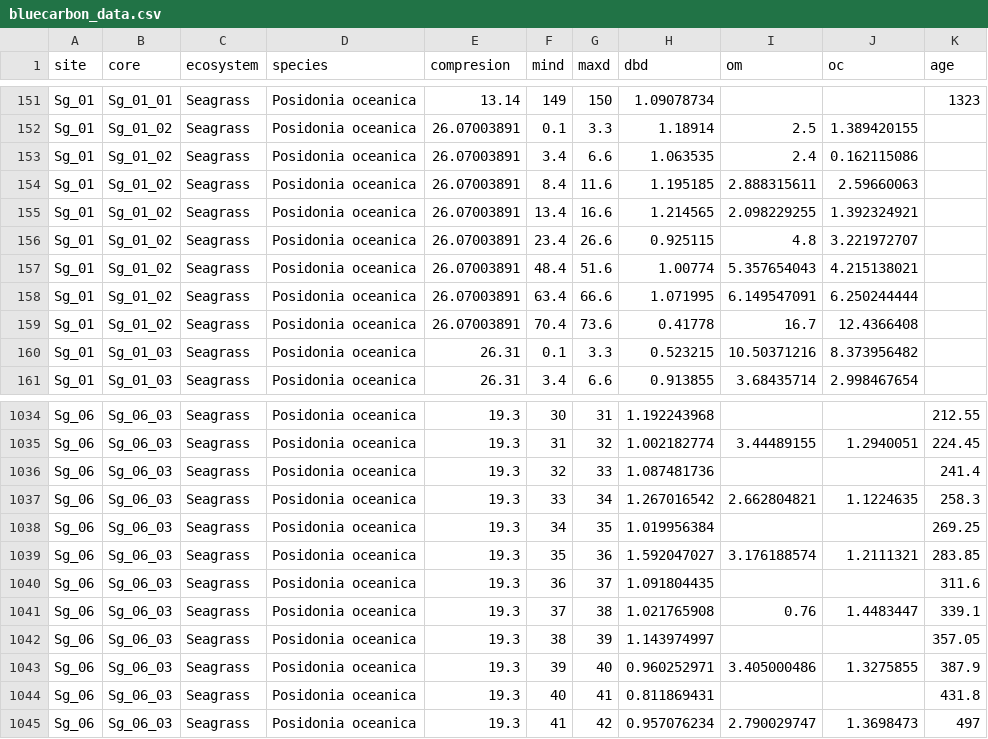
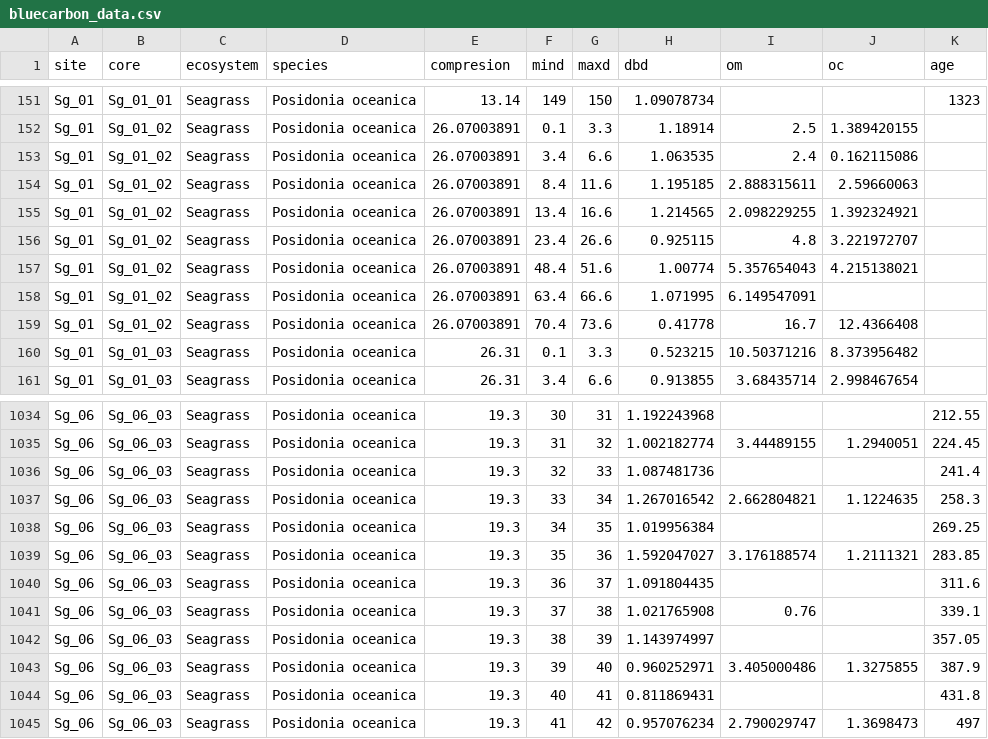
Before and after one commit to EcologyR/BlueCarbon, a CSV file: data-raw/bluecarbon_data.csv, drawn as a sheet; only a part is shown, gaps mark what is left out.

Commit message:
check data ejemplo

```diff
--- a/data-raw/bluecarbon_data.csv
+++ b/data-raw/bluecarbon_data.csv
@@ -157,3 +157,3 @@ Sg_01;Sg_01_02;Seagrass;Posidonia oceanica;26.07003891;23.4;26.6;0.925115;4.8;3.
 Sg_01;Sg_01_02;Seagrass;Posidonia oceanica;26.07003891;48.4;51.6;1.00774;5.357654043;4.215138021;
-Sg_01;Sg_01_02;Seagrass;Posidonia oceanica;26.07003891;63.4;66.6;1.071995;6.149547091;6.250244444;
+Sg_01;Sg_01_02;Seagrass;Posidonia oceanica;26.07003891;63.4;66.6;1.071995;6.149547091;;
 Sg_01;Sg_01_02;Seagrass;Posidonia oceanica;26.07003891;70.4;73.6;0.41778;16.7;12.4366408;
@@ -1040,3 +1040,3 @@ Sg_06;Sg_06_03;Seagrass;Posidonia oceanica;19.3;35;36;1.592047027;3.176188574;1.
 Sg_06;Sg_06_03;Seagrass;Posidonia oceanica;19.3;36;37;1.091804435;;;311.6
-Sg_06;Sg_06_03;Seagrass;Posidonia oceanica;19.3;37;38;1.021765908;0.76;1.4483447;339.1
+Sg_06;Sg_06_03;Seagrass;Posidonia oceanica;19.3;37;38;1.021765908;0.76;;339.1
 Sg_06;Sg_06_03;Seagrass;Posidonia oceanica;19.3;38;39;1.143974997;;;357.05
```
Also changed, not shown: 2 other files.
